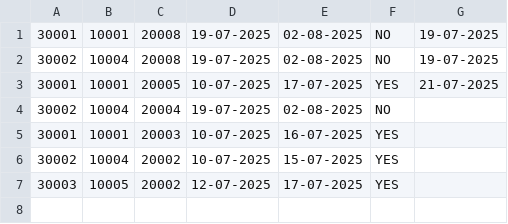
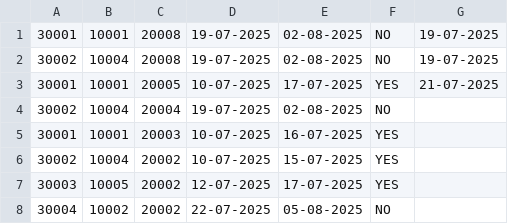
Before and after one commit to JK-coder-kun/Library-Management-OJT-7, a CSV file: log.csv, drawn as a sheet; the diff names each change by its address in the sheet, - before the commit and + after, or states it on an @@ line.

```diff
--- a/log.csv
+++ b/log.csv
+row 8: 30004 | 10002 | 20002 | 22-07-2025 | 05-08-2025 | NO
```
Also changed, not shown: books.csv, 4 other files.
